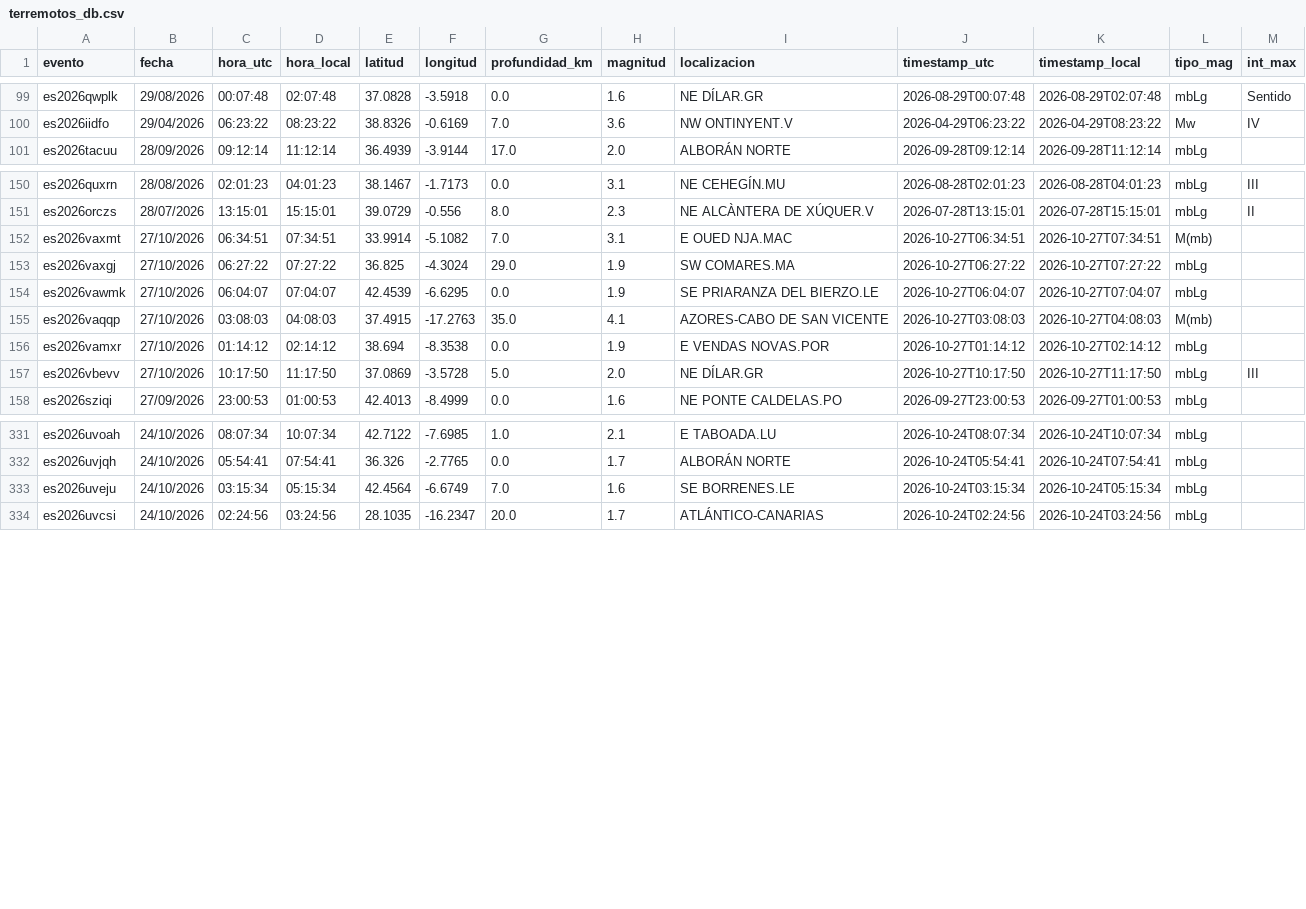
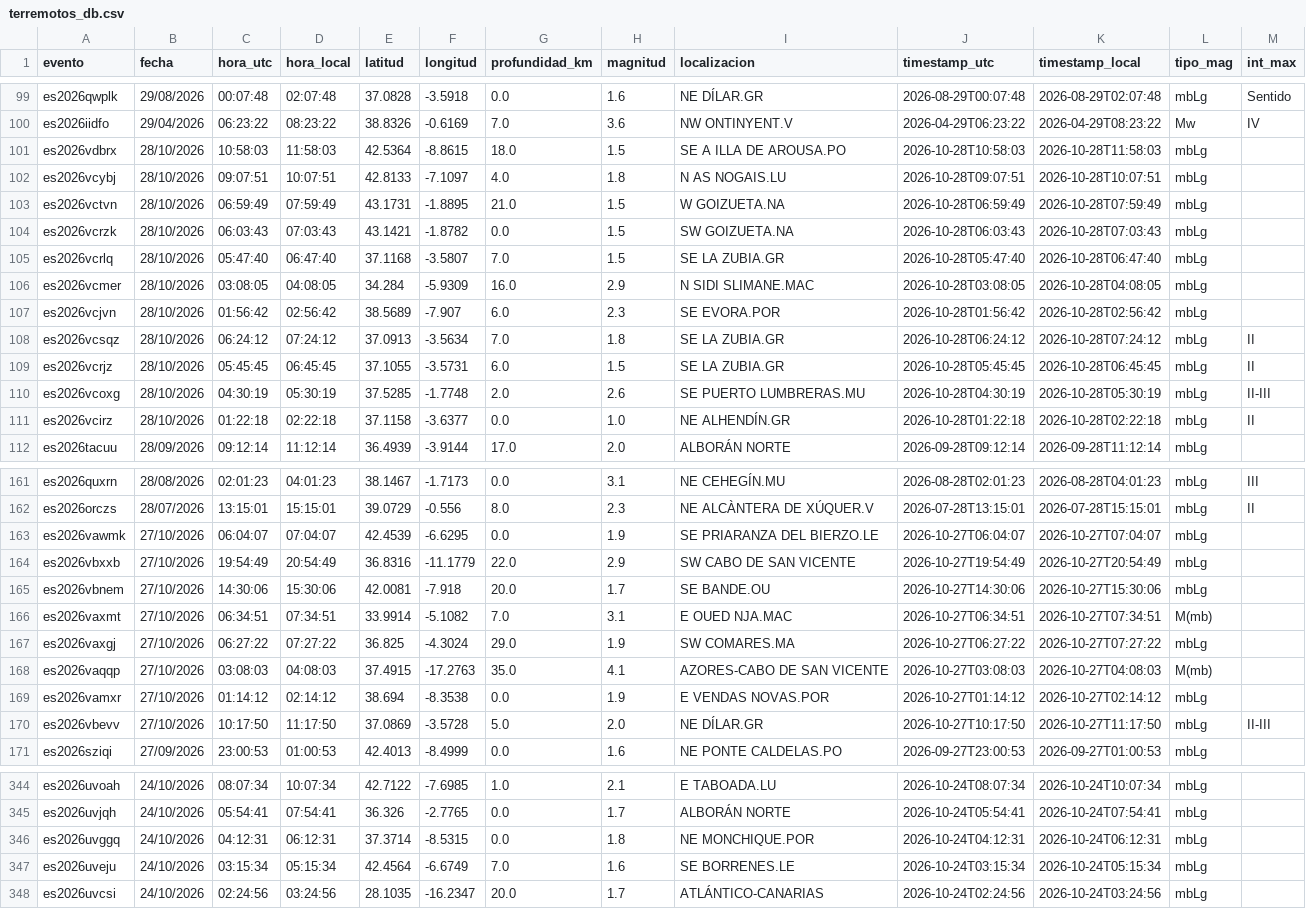
Before and after one commit to rodrigo-j-goncalves/terremotos-dashboard, a CSV file: terremotos_db.csv, drawn as a sheet; only a part is shown, gaps mark what is left out; the diff covers the shown part only.

```diff
--- a/terremotos_db.csv
+++ b/terremotos_db.csv
@@ -100,2 +100,13 @@ es2026qwplk,29/08/2026,00:07:48,02:07:48,37.0828,-3.5918,0.0,1.6,NE DÍLAR.GR,20
 es2026iidfo,29/04/2026,06:23:22,08:23:22,38.8326,-0.6169,7.0,3.6,NW ONTINYENT.V,2026-04-29T06:23:22,2026-04-29T08:23:22,Mw,IV
+es2026vdbrx,28/10/2026,10:58:03,11:58:03,42.5364,-8.8615,18.0,1.5,SE A ILLA DE AROUSA.PO,2026-10-28T10:58:03,2026-10-28T11:58:03,mbLg,
+es2026vcybj,28/10/2026,09:07:51,10:07:51,42.8133,-7.1097,4.0,1.8,N AS NOGAIS.LU,2026-10-28T09:07:51,2026-10-28T10:07:51,mbLg,
+es2026vctvn,28/10/2026,06:59:49,07:59:49,43.1731,-1.8895,21.0,1.5,W GOIZUETA.NA,2026-10-28T06:59:49,2026-10-28T07:59:49,mbLg,
+es2026vcrzk,28/10/2026,06:03:43,07:03:43,43.1421,-1.8782,0.0,1.5,SW GOIZUETA.NA,2026-10-28T06:03:43,2026-10-28T07:03:43,mbLg,
+es2026vcrlq,28/10/2026,05:47:40,06:47:40,37.1168,-3.5807,7.0,1.5,SE LA ZUBIA.GR,2026-10-28T05:47:40,2026-10-28T06:47:40,mbLg,
+es2026vcmer,28/10/2026,03:08:05,04:08:05,34.284,-5.9309,16.0,2.9,N SIDI SLIMANE.MAC,2026-10-28T03:08:05,2026-10-28T04:08:05,mbLg,
+es2026vcjvn,28/10/2026,01:56:42,02:56:42,38.5689,-7.907,6.0,2.3,SE EVORA.POR,2026-10-28T01:56:42,2026-10-28T02:56:42,mbLg,
+es2026vcsqz,28/10/2026,06:24:12,07:24:12,37.0913,-3.5634,7.0,1.8,SE LA ZUBIA.GR,2026-10-28T06:24:12,2026-10-28T07:24:12,mbLg,II
+es2026vcrjz,28/10/2026,05:45:45,06:45:45,37.1055,-3.5731,6.0,1.5,SE LA ZUBIA.GR,2026-10-28T05:45:45,2026-10-28T06:45:45,mbLg,II
+es2026vcoxg,28/10/2026,04:30:19,05:30:19,37.5285,-1.7748,2.0,2.6,SE PUERTO LUMBRERAS.MU,2026-10-28T04:30:19,2026-10-28T05:30:19,mbLg,II-III
+es2026vcirz,28/10/2026,01:22:18,02:22:18,37.1158,-3.6377,0.0,1.0,NE ALHENDÍN.GR,2026-10-28T01:22:18,2026-10-28T02:22:18,mbLg,II
 es2026tacuu,28/09/2026,09:12:14,11:12:14,36.4939,-3.9144,17.0,2.0,ALBORÁN NORTE,2026-09-28T09:12:14,2026-09-28T11:12:14,mbLg,
@@ -151,8 +162,10 @@ es2026quxrn,28/08/2026,02:01:23,04:01:23,38.1467,-1.7173,0.0,3.1,NE CEHEGÍN.MU,
 es2026orczs,28/07/2026,13:15:01,15:15:01,39.0729,-0.556,8.0,2.3,NE ALCÀNTERA DE XÚQUER.V,2026-07-28T13:15:01,2026-07-28T15:15:01,mbLg,II
+es2026vawmk,27/10/2026,06:04:07,07:04:07,42.4539,-6.6295,0.0,1.9,SE PRIARANZA DEL BIERZO.LE,2026-10-27T06:04:07,2026-10-27T07:04:07,mbLg,
+es2026vbxxb,27/10/2026,19:54:49,20:54:49,36.8316,-11.1779,22.0,2.9,SW CABO DE SAN VICENTE,2026-10-27T19:54:49,2026-10-27T20:54:49,mbLg,
+es2026vbnem,27/10/2026,14:30:06,15:30:06,42.0081,-7.918,20.0,1.7,SE BANDE.OU,2026-10-27T14:30:06,2026-10-27T15:30:06,mbLg,
 es2026vaxmt,27/10/2026,06:34:51,07:34:51,33.9914,-5.1082,7.0,3.1,E OUED NJA.MAC,2026-10-27T06:34:51,2026-10-27T07:34:51,M(mb),
 es2026vaxgj,27/10/2026,06:27:22,07:27:22,36.825,-4.3024,29.0,1.9,SW COMARES.MA,2026-10-27T06:27:22,2026-10-27T07:27:22,mbLg,
-es2026vawmk,27/10/2026,06:04:07,07:04:07,42.4539,-6.6295,0.0,1.9,SE PRIARANZA DEL BIERZO.LE,2026-10-27T06:04:07,2026-10-27T07:04:07,mbLg,
 es2026vaqqp,27/10/2026,03:08:03,04:08:03,37.4915,-17.2763,35.0,4.1,AZORES-CABO DE SAN VICENTE,2026-10-27T03:08:03,2026-10-27T04:08:03,M(mb),
 es2026vamxr,27/10/2026,01:14:12,02:14:12,38.694,-8.3538,0.0,1.9,E VENDAS NOVAS.POR,2026-10-27T01:14:12,2026-10-27T02:14:12,mbLg,
-es2026vbevv,27/10/2026,10:17:50,11:17:50,37.0869,-3.5728,5.0,2.0,NE DÍLAR.GR,2026-10-27T10:17:50,2026-10-27T11:17:50,mbLg,III
+es2026vbevv,27/10/2026,10:17:50,11:17:50,37.0869,-3.5728,5.0,2.0,NE DÍLAR.GR,2026-10-27T10:17:50,2026-10-27T11:17:50,mbLg,II-III
 es2026sziqi,27/09/2026,23:00:53,01:00:53,42.4013,-8.4999,0.0,1.6,NE PONTE CALDELAS.PO,2026-09-27T23:00:53,2026-09-27T01:00:53,mbLg,
@@ -332,2 +345,3 @@ es2026uvoah,24/10/2026,08:07:34,10:07:34,42.7122,-7.6985,1.0,2.1,E TABOADA.LU,20
 es2026uvjqh,24/10/2026,05:54:41,07:54:41,36.326,-2.7765,0.0,1.7,ALBORÁN NORTE,2026-10-24T05:54:41,2026-10-24T07:54:41,mbLg,
+es2026uvggq,24/10/2026,04:12:31,06:12:31,37.3714,-8.5315,0.0,1.8,NE MONCHIQUE.POR,2026-10-24T04:12:31,2026-10-24T06:12:31,mbLg,
 es2026uveju,24/10/2026,03:15:34,05:15:34,42.4564,-6.6749,7.0,1.6,SE BORRENES.LE,2026-10-24T03:15:34,2026-10-24T05:15:34,mbLg,
```
Also changed, not shown: 2 added rows, 1 moved row and 1 edited cell elsewhere in this file.
